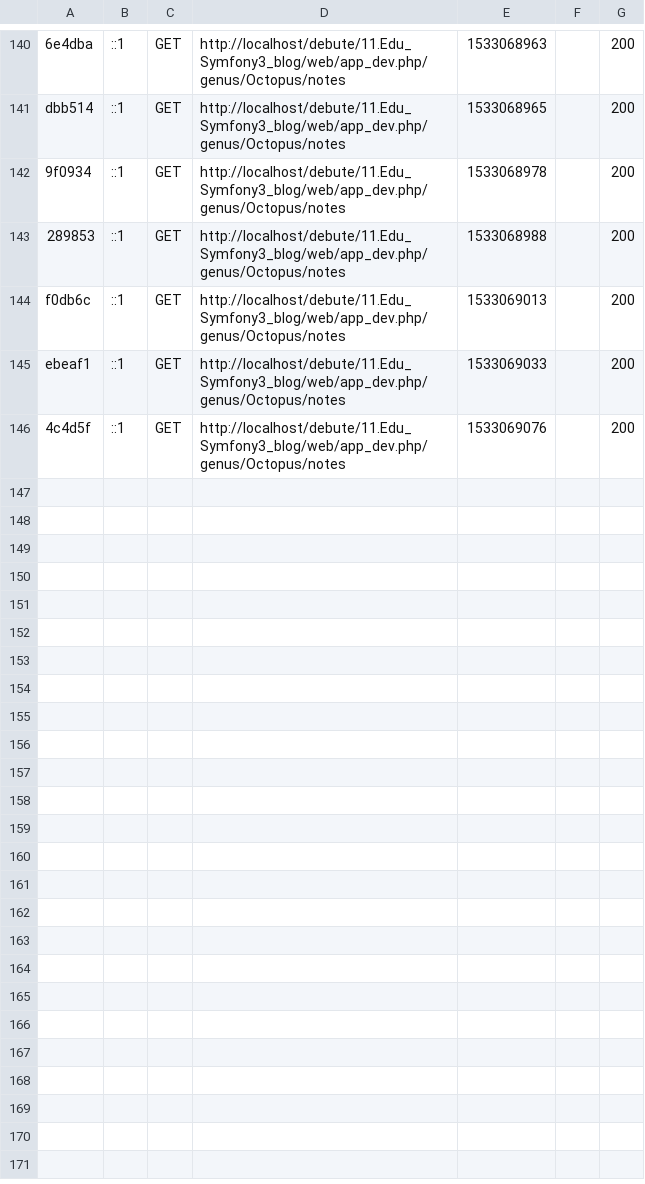
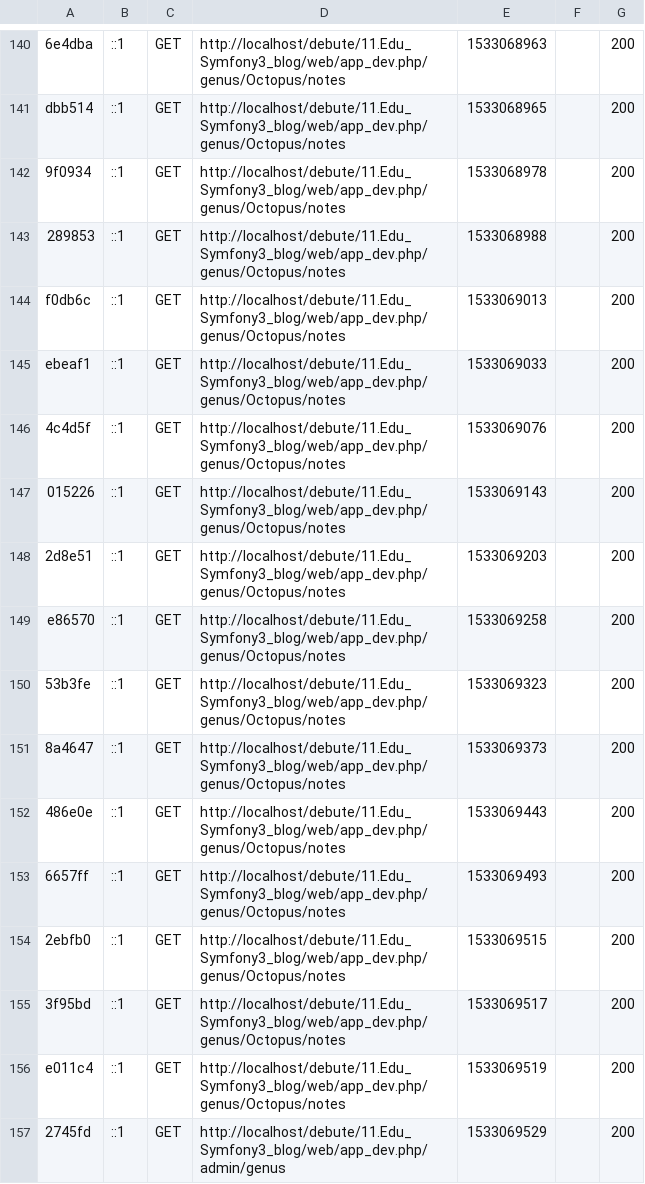
Before and after one commit to etrangere/debute, a CSV file: 11.Edu_Symfony3_blog/var/cache/dev/profiler/index.csv, drawn as a sheet; only a part is shown, gaps mark what is left out.

```diff
--- a/11.Edu_Symfony3_blog/var/cache/dev/profiler/index.csv
+++ b/11.Edu_Symfony3_blog/var/cache/dev/profiler/index.csv
@@ -146 +146,12 @@ ebeaf1,::1,GET,http://localhost/debute/11.Edu_Symfony3_blog/web/app_dev.php/genu
 4c4d5f,::1,GET,http://localhost/debute/11.Edu_Symfony3_blog/web/app_dev.php/genus/Octopus/notes,1533069076,,200
+015226,::1,GET,http://localhost/debute/11.Edu_Symfony3_blog/web/app_dev.php/genus/Octopus/notes,1533069143,,200
+2d8e51,::1,GET,http://localhost/debute/11.Edu_Symfony3_blog/web/app_dev.php/genus/Octopus/notes,1533069203,,200
+e86570,::1,GET,http://localhost/debute/11.Edu_Symfony3_blog/web/app_dev.php/genus/Octopus/notes,1533069258,,200
+53b3fe,::1,GET,http://localhost/debute/11.Edu_Symfony3_blog/web/app_dev.php/genus/Octopus/notes,1533069323,,200
+8a4647,::1,GET,http://localhost/debute/11.Edu_Symfony3_blog/web/app_dev.php/genus/Octopus/notes,1533069373,,200
+486e0e,::1,GET,http://localhost/debute/11.Edu_Symfony3_blog/web/app_dev.php/genus/Octopus/notes,1533069443,,200
+6657ff,::1,GET,http://localhost/debute/11.Edu_Symfony3_blog/web/app_dev.php/genus/Octopus/notes,1533069493,,200
+2ebfb0,::1,GET,http://localhost/debute/11.Edu_Symfony3_blog/web/app_dev.php/genus/Octopus/notes,1533069515,,200
+3f95bd,::1,GET,http://localhost/debute/11.Edu_Symfony3_blog/web/app_dev.php/genus/Octopus/notes,1533069517,,200
+e011c4,::1,GET,http://localhost/debute/11.Edu_Symfony3_blog/web/app_dev.php/genus/Octopus/notes,1533069519,,200
+2745fd,::1,GET,http://localhost/debute/11.Edu_Symfony3_blog/web/app_dev.php/admin/genus,1533069529,,200
```
Also changed, not shown: 16 other files.
